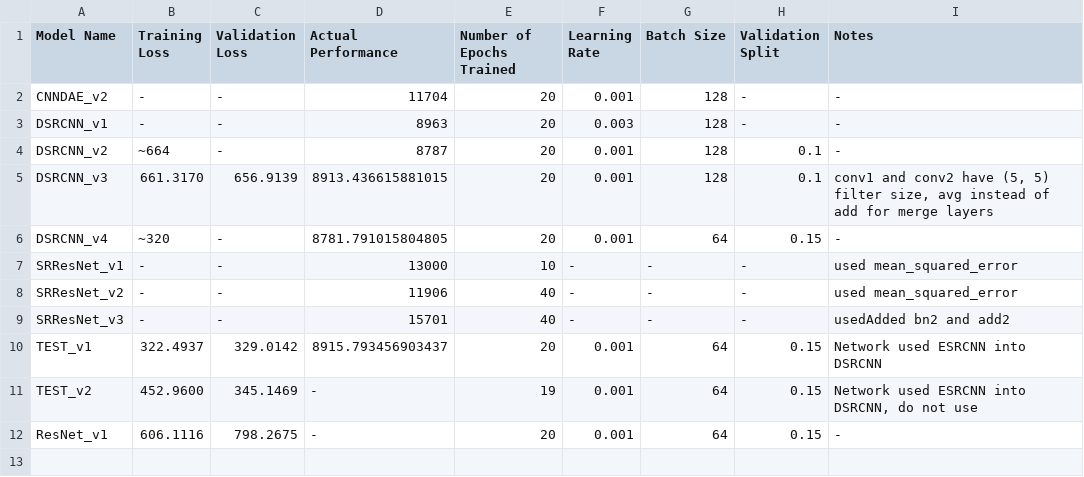
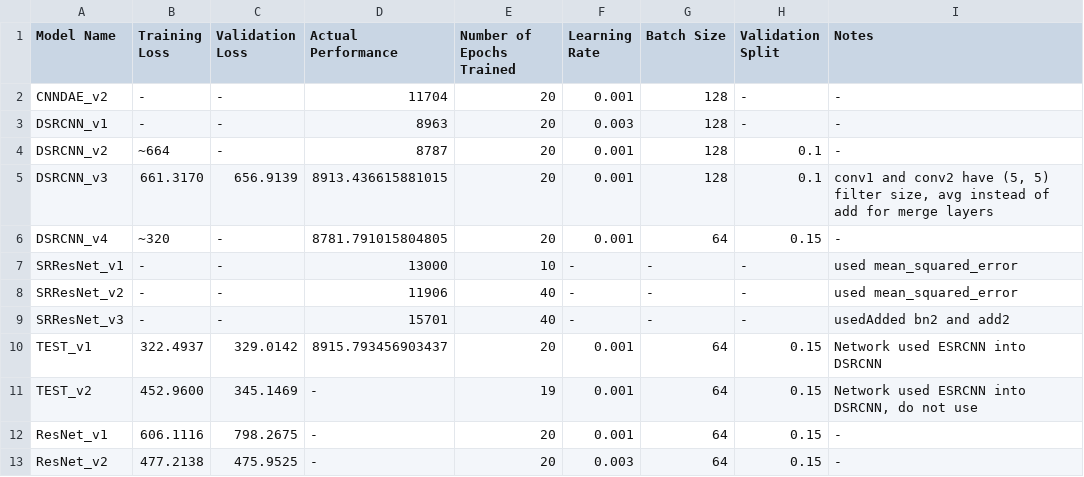
Before and after one commit to andrewchen353/SISRD, a CSV file: Andrew/accuracy_log.csv, drawn as a sheet.

Commit message:
Update accuracy log

```diff
--- a/Andrew/accuracy_log.csv
+++ b/Andrew/accuracy_log.csv
@@ -12 +12,2 @@ TEST_v2,452.9600,345.1469,-,19,0.001,64,0.15,"Network used ESRCNN into DSRCNN, d
 ResNet_v1,606.1116,798.2675,-,20,0.001,64,0.15,-
+ResNet_v2,477.2138,475.9525,-,20,0.003,64,0.15,-
```
